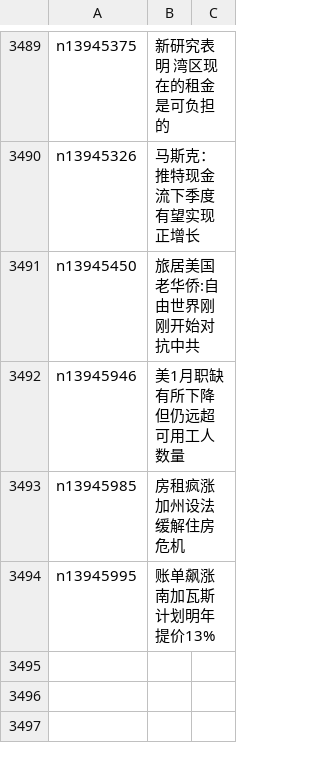
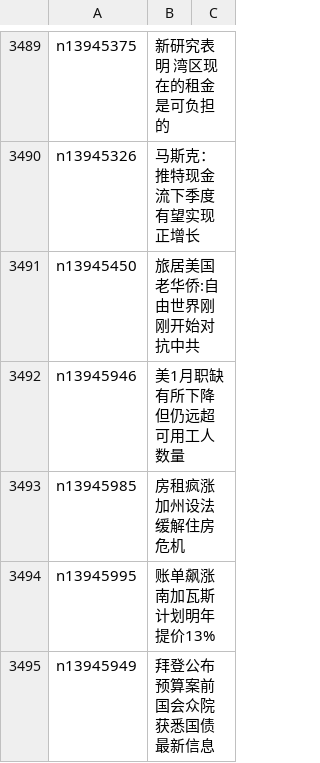
Before and after one commit to epic-marker/epoch-news, a CSV file: indexes/ncid1078158.csv, drawn as a sheet; only a part is shown, gaps mark what is left out.

```diff
--- a/indexes/ncid1078158.csv
+++ b/indexes/ncid1078158.csv
@@ -3494 +3494,2 @@ n13945985,房租疯涨 加州设法缓解住房危机
 n13945995,账单飙涨 南加瓦斯计划明年提价13%
+n13945949,拜登公布预算案前 国会众院获悉国债最新信息
```
Also changed, not shown: indexes/ncid1078159.csv, indexes/ncid277.csv, 38 other files.
